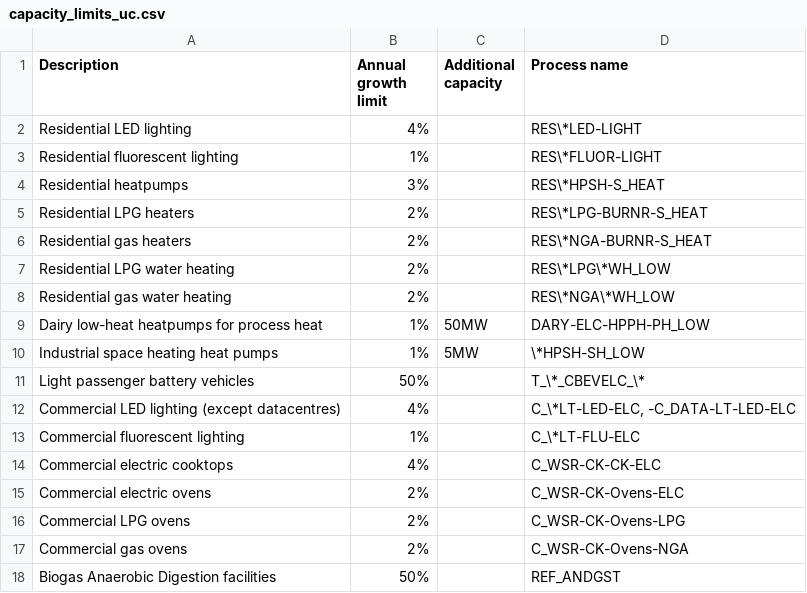
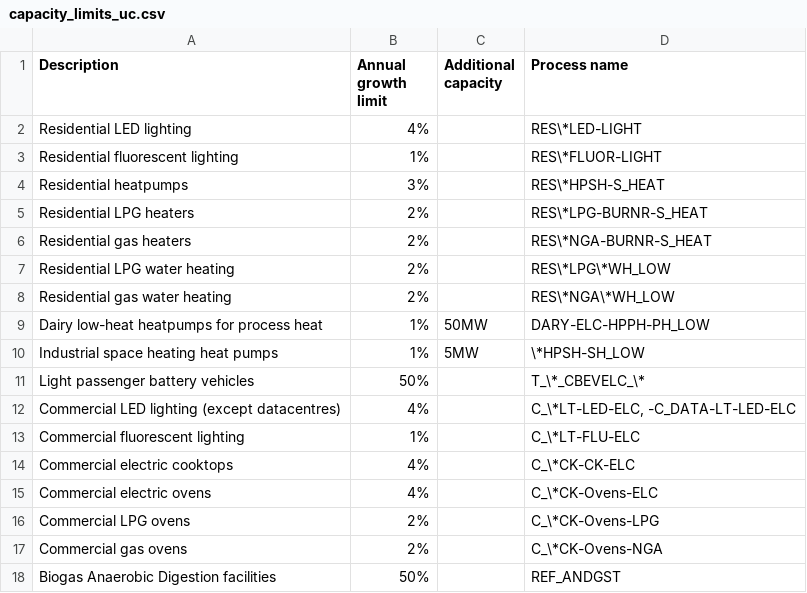
Before and after one commit to EECA-NZ/TIMES-NZ-Model-Files, a CSV file: PREPARE-TIMES-NZ/docs/source/model_methodology/other_constraints/tables/capacity_limits_uc.csv, drawn as a sheet.

```diff
--- a/PREPARE-TIMES-NZ/docs/source/model_methodology/other_constraints/tables/capacity_limits_uc.csv
+++ b/PREPARE-TIMES-NZ/docs/source/model_methodology/other_constraints/tables/capacity_limits_uc.csv
@@ -13,6 +13,6 @@ Commercial LED lighting (except datacentres),4%,,"C_\*LT-LED-ELC, -C_DATA-LT-LED
 Commercial fluorescent lighting,1%,,C_\*LT-FLU-ELC
-Commercial electric cooktops,4%,,C_WSR-CK-CK-ELC
-Commercial electric ovens,2%,,C_WSR-CK-Ovens-ELC
-Commercial LPG ovens,2%,,C_WSR-CK-Ovens-LPG
-Commercial gas ovens,2%,,C_WSR-CK-Ovens-NGA
+Commercial electric cooktops,4%,,C_\*CK-CK-ELC
+Commercial electric ovens,4%,,C_\*CK-Ovens-ELC
+Commercial LPG ovens,2%,,C_\*CK-Ovens-LPG
+Commercial gas ovens,2%,,C_\*CK-Ovens-NGA
 Biogas Anaerobic Digestion facilities,50%,,REF_ANDGST
```
Also changed, not shown: 58 other files.
